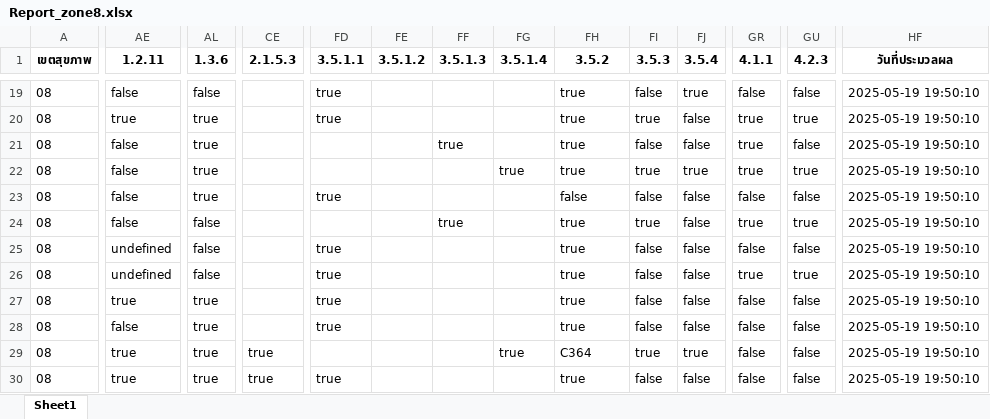
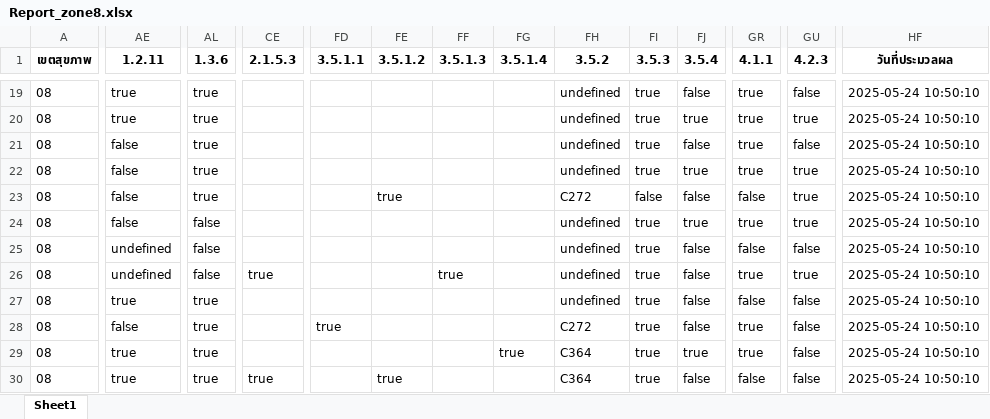
Before and after one commit to Watcharin6873/smarthosp-api, an Excel workbook: report_zone/Report_zone8.xlsx, sheet Sheet1, drawn as a sheet; only a part is shown, gaps mark what is left out; values as stored, in another font and other column widths than the file's, no borders; the diff covers the shown part only; the diff names each change by its address in the sheet, - before the commit and + after, or states it on an @@ line.

```diff
--- a/report_zone/Report_zone8.xlsx (sheet Sheet1)
+++ b/report_zone/Report_zone8.xlsx (sheet Sheet1)
-AE19 (1.2.11): false
+AE19 (1.2.11): true
-AL19 (1.3.6): false
+AL19 (1.3.6): true
-FD19:FD20 (3.5.1.1): true
+FD19:FD20 (3.5.1.1): (empty)
-FH19:FH22 (3.5.2): true
+FH19:FH22 (3.5.2): undefined
-FI19 (3.5.3): false
+FI19 (3.5.3): true
-FJ19 (3.5.4): true
+FJ19 (3.5.4): false
-GR19 (4.1.1): false
+GR19 (4.1.1): true
-HF19:HF30 (วันที่ประมวลผล): 2025-05-19 19:50:10
+HF19:HF30 (วันที่ประมวลผล): 2025-05-24 10:50:10
-FJ20 (3.5.4): false
+FJ20 (3.5.4): true
-FF21 (3.5.1.3): true
+FF21 (3.5.1.3): (empty)
-FI21 (3.5.3): false
+FI21 (3.5.3): true
-FG22 (3.5.1.4): true
+FG22 (3.5.1.4): (empty)
-FD23 (3.5.1.1): true
+FD23 (3.5.1.1): (empty)
-FE23 (3.5.1.2): (empty)
+FE23 (3.5.1.2): true
-FH23 (3.5.2): false
+FH23 (3.5.2): C272
-GU23 (4.2.3): false
+GU23 (4.2.3): true
-FF24 (3.5.1.3): true
+FF24 (3.5.1.3): (empty)
-FH24:FH27 (3.5.2): true
+FH24:FH27 (3.5.2): undefined
-FJ24 (3.5.4): false
+FJ24 (3.5.4): true
-FD25:FD27 (3.5.1.1): true
+FD25:FD27 (3.5.1.1): (empty)
-FI25:FI28 (3.5.3): false
+FI25:FI28 (3.5.3): true
-CE26 (2.1.5.3): (empty)
+CE26 (2.1.5.3): true
-FF26 (3.5.1.3): (empty)
+FF26 (3.5.1.3): true
-FH28 (3.5.2): true
+FH28 (3.5.2): C272
-GR28:GR29 (4.1.1): false
+GR28:GR29 (4.1.1): true
-CE29 (2.1.5.3): true
+CE29 (2.1.5.3): (empty)
-FD30 (3.5.1.1): true
+FD30 (3.5.1.1): (empty)
-FE30 (3.5.1.2): (empty)
+FE30 (3.5.1.2): true
-FH30 (3.5.2): true
+FH30 (3.5.2): C364
-FI30 (3.5.3): false
+FI30 (3.5.3): true
```
Also changed, not shown: 588 edited cells elsewhere in this sheet, 2 other files.
